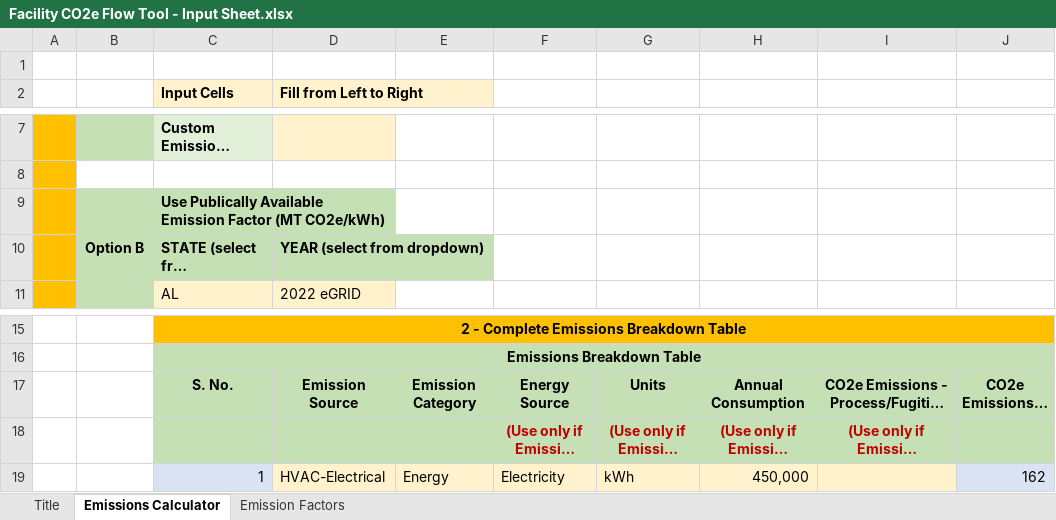
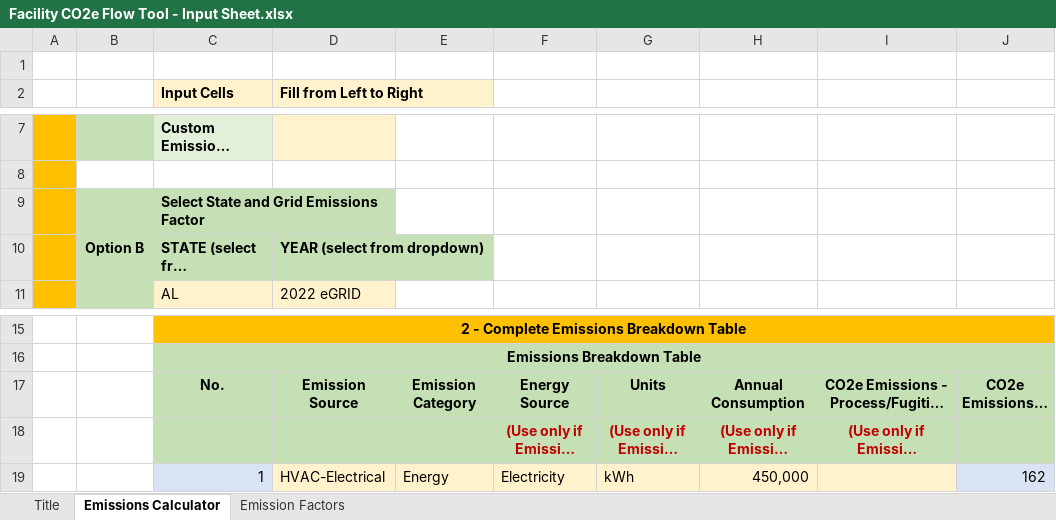
Before and after one commit to IACDecarb/IAC-Decarb-Tools, an Excel workbook: apps/fcft/Facility CO2e Flow Tool - Input Sheet.xlsx, sheet Emissions Calculator, drawn as a sheet; only a part is shown, gaps mark what is left out; long unchanged cells end in …; values as stored, in another font and other column widths than the file's, no borders; conditional formats and table styles not drawn; the diff names each change by its address in the sheet, - before the commit and + after, or states it on an @@ line.

```diff
--- a/apps/fcft/Facility CO2e Flow Tool - Input Sheet.xlsx (sheet Emissions Calculator)
+++ b/apps/fcft/Facility CO2e Flow Tool - Input Sheet.xlsx (sheet Emissions Calculator)
-C9 (Input Cells): Use Publically Available Emission Factor (MT CO2e/kWh)
+C9 (Input Cells): Select State and Grid Emissions Factor
-C17 (Input Cells): S. No.
+C17 (Input Cells): No.
```
Also changed, not shown: formulas that keep their value, 4 other files.
